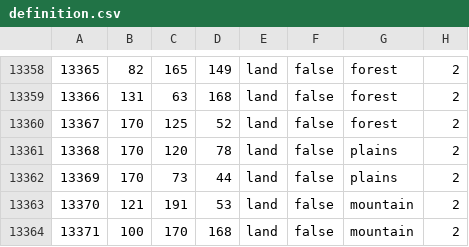
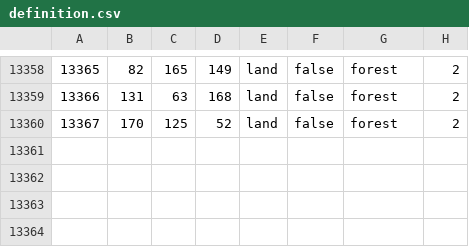
Before and after one commit to Schneitrassvet/Schneitrassvet-Disabled-, a CSV file: map/definition.csv, drawn as a sheet; only a part is shown, gaps mark what is left out; the diff names each change by its address in the sheet, - before the commit and + after, or states it on an @@ line.

```diff
--- a/map/definition.csv
+++ b/map/definition.csv
-row 13361: 13368 | 170 | 120 | 78 | land | false | plains | 2
-row 13362: 13369 | 170 | 73 | 44 | land | false | plains | 2
-row 13363: 13370 | 121 | 191 | 53 | land | false | mountain | 2
-row 13364: 13371 | 100 | 170 | 168 | land | false | mountain | 2
```
Also changed, not shown: 5 other files.
